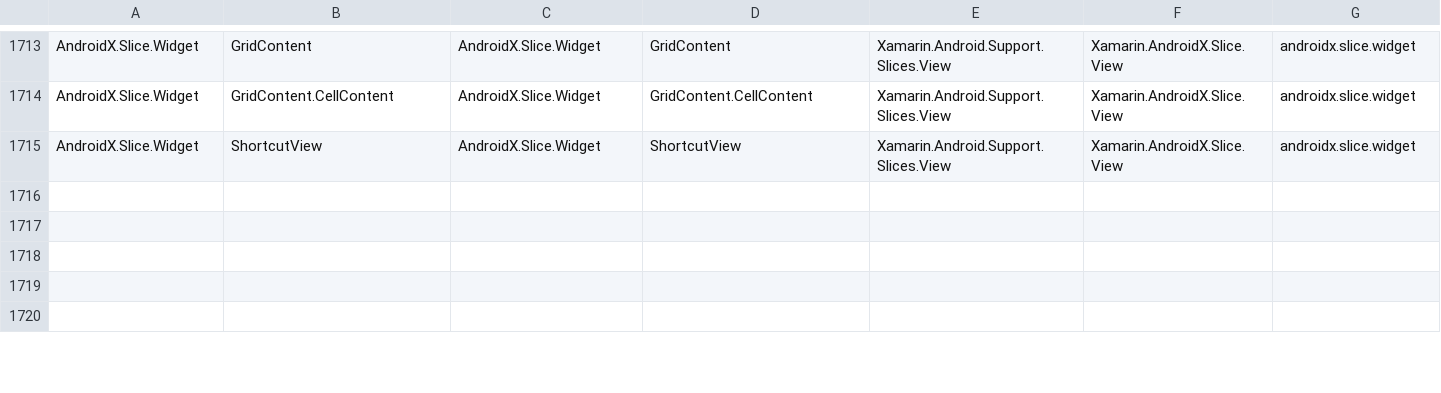
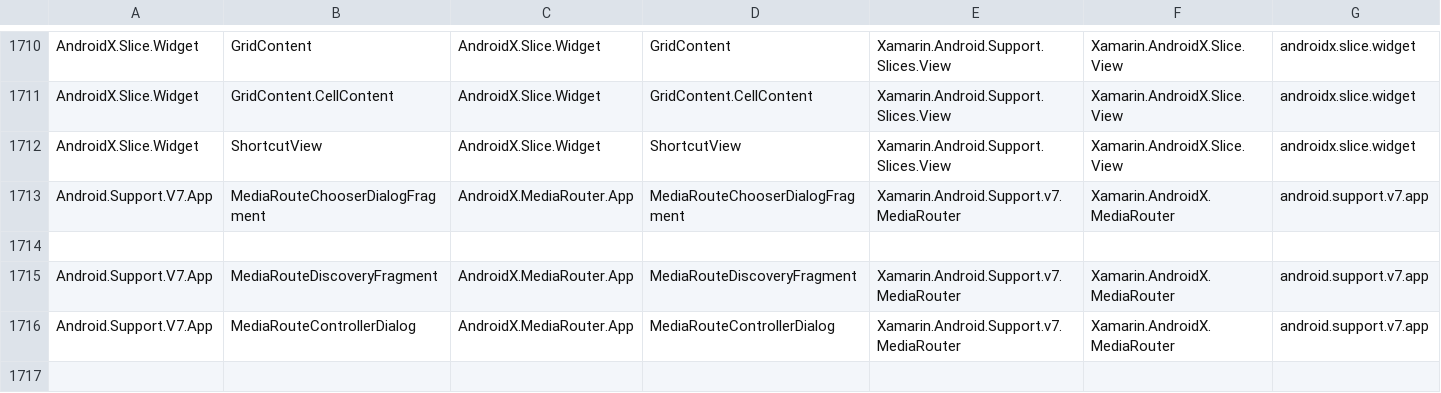
Before and after one commit to xamarin/AndroidX, a CSV file: mappings/androidx-mapping.csv, drawn as a sheet; only a part is shown, gaps mark what is left out; removed rows and columns are numbered as before the commit, all else as after; rows hold the shown columns only; the diff covers the shown part only; the diff names each change by its address in the sheet, - before the commit and + after, or states it on an @@ line.

```diff
--- a/mappings/androidx-mapping.csv
+++ b/mappings/androidx-mapping.csv
-row 1716: (empty)
+row 1713: Android.Support.V7.App | MediaRouteChooserDialogFragment | AndroidX.MediaRouter.App | MediaRouteChooserDialogFragment | Xamarin.Android.Support.v7.MediaRouter | Xamarin.AndroidX.MediaRouter | android.support.v7.app
-row 1718: (empty)
-row 1719: (empty)
+row 1715: Android.Support.V7.App | MediaRouteDiscoveryFragment | AndroidX.MediaRouter.App | MediaRouteDiscoveryFragment | Xamarin.Android.Support.v7.MediaRouter | Xamarin.AndroidX.MediaRouter | android.support.v7.app
+row 1716: Android.Support.V7.App | MediaRouteControllerDialog | AndroidX.MediaRouter.App | MediaRouteControllerDialog | Xamarin.Android.Support.v7.MediaRouter | Xamarin.AndroidX.MediaRouter | android.support.v7.app
```
Also changed, not shown: 2 added rows and 7 removed rows elsewhere in this file, mappings/androidx-assemblies.csv, 1 other file.
